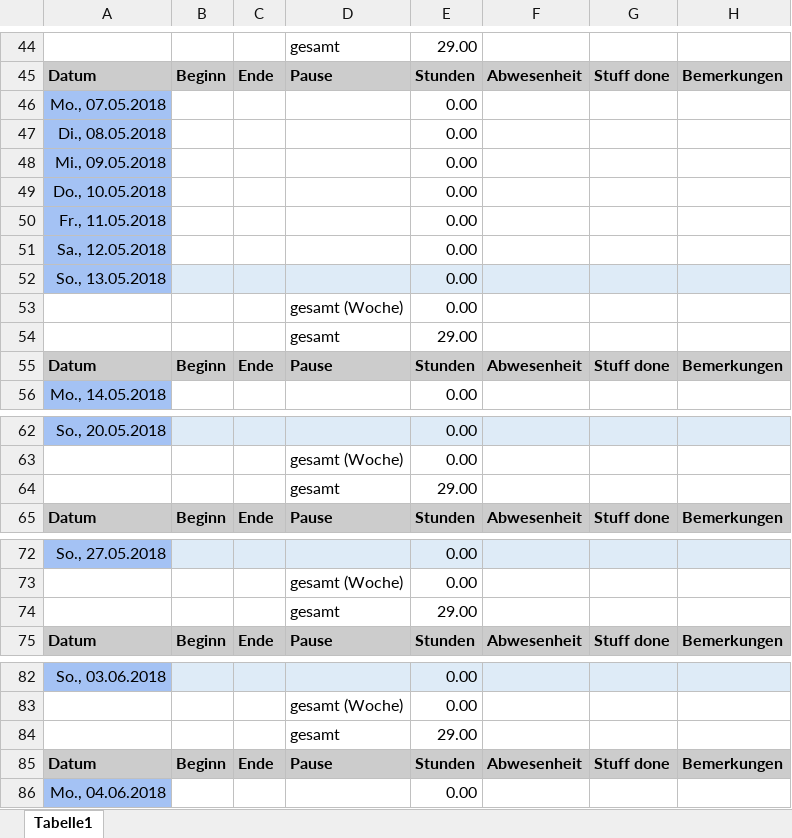
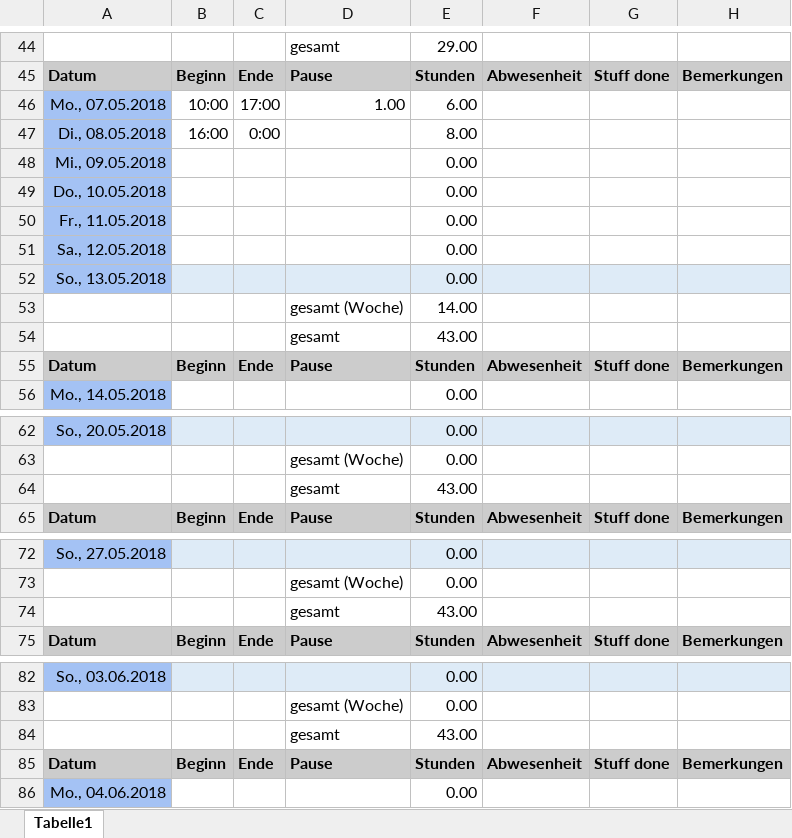
Before and after one commit to ArtjomProGrammer/Voodoo, an Excel workbook: _WIP/Artjom/Artjom-Zeiterfassung.xlsx, sheet Tabelle1, drawn as a sheet; only a part is shown, gaps mark what is left out; values as stored, in another font and other column widths than the file's, no borders; removed rows and columns are numbered as before the commit, all else as after; the diff covers the shown part only; the diff names each change by its address in the sheet, - before the commit and + after, or states it on an @@ line.

```diff
--- a/_WIP/Artjom/Artjom-Zeiterfassung.xlsx (sheet Tabelle1)
+++ b/_WIP/Artjom/Artjom-Zeiterfassung.xlsx (sheet Tabelle1)
-row 46: Mo., 07.05.2018 |  |  |  | 0.00
-row 47: Di., 08.05.2018 |  |  |  | 0.00
+row 46: Mo., 07.05.2018 | 10:00 | 17:00 | 1.00 | 6.00
+row 47: Di., 08.05.2018 | 16:00 | 0:00 |  | 8.00
-E53: 0.00
+E53: 14.00
-E54: 29.00
+E54: 43.00
-E64: 29.00
+E64: 43.00
-E74: 29.00
+E74: 43.00
-E84: 29.00
+E84: 43.00
```
Also changed, not shown: 10 edited cells elsewhere in this sheet, 59 other files.
